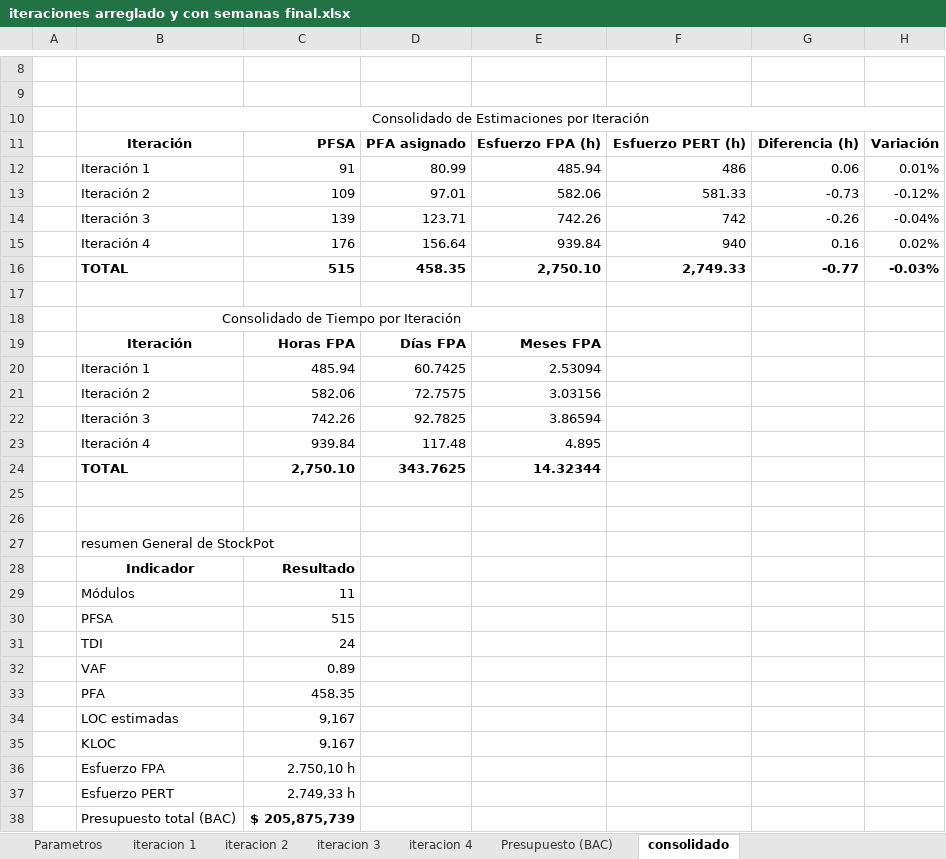
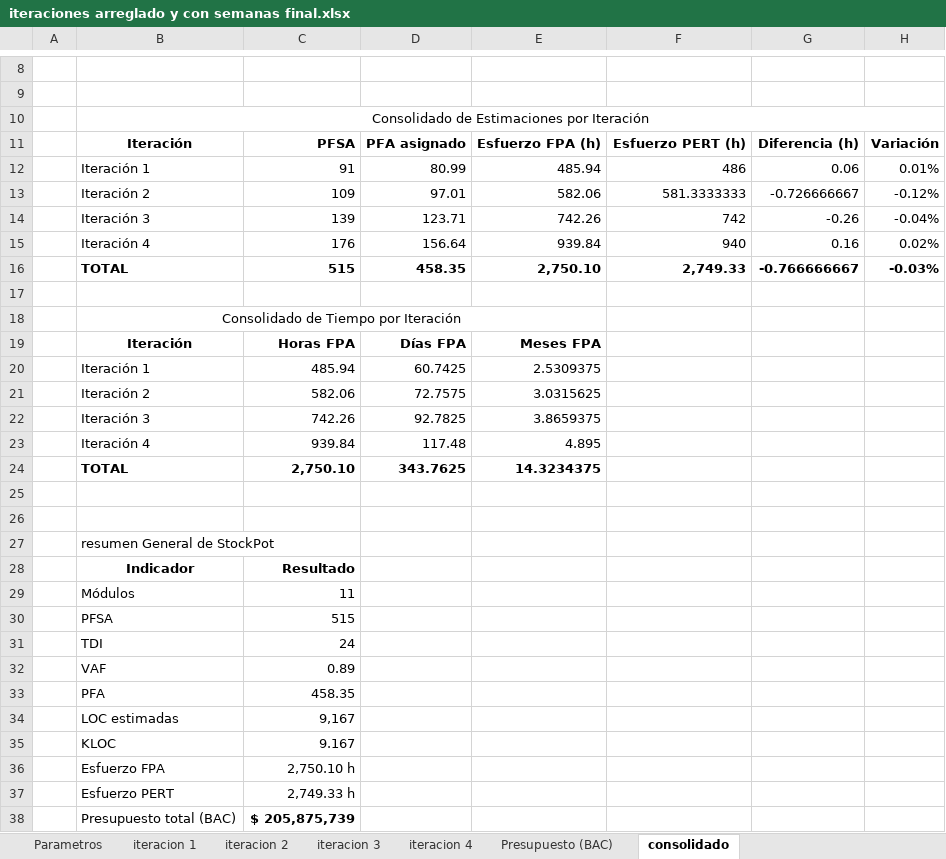
Before and after one commit to Angelssjyf/stockpot, an Excel workbook: docs/entrega-3er-corte/01_Plan_de_gestion_del_proyecto/iteraciones arreglado y con semanas final.xlsx, sheet consolidado, drawn as a sheet; only a part is shown, gaps mark what is left out; values as stored, in another font and other column widths than the file's, no borders; the diff names each change by its address in the sheet, - before the commit and + after, or states it on an @@ line.

```diff
--- a/docs/entrega-3er-corte/01_Plan_de_gestion_del_proyecto/iteraciones arreglado y con semanas final.xlsx (sheet consolidado)
+++ b/docs/entrega-3er-corte/01_Plan_de_gestion_del_proyecto/iteraciones arreglado y con semanas final.xlsx (sheet consolidado)
-F13: 581.33
+F13: 581.3333333
-G13: -0.73
+G13: -0.726666667
-G16: -0.77
+G16: -0.766666667
-E20: 2.53094
+E20: 2.5309375
-E21: 3.03156
+E21: 3.0315625
-E22: 3.86594
+E22: 3.8659375
-E24: 14.32344
+E24: 14.3234375
-C36: 2.750,10 h
+C36: 2,750.10 h
-C37: 2.749,33 h
+C37: 2,749.33 h
```
Also changed, not shown: sheet Parametros, formulas that keep their value.
